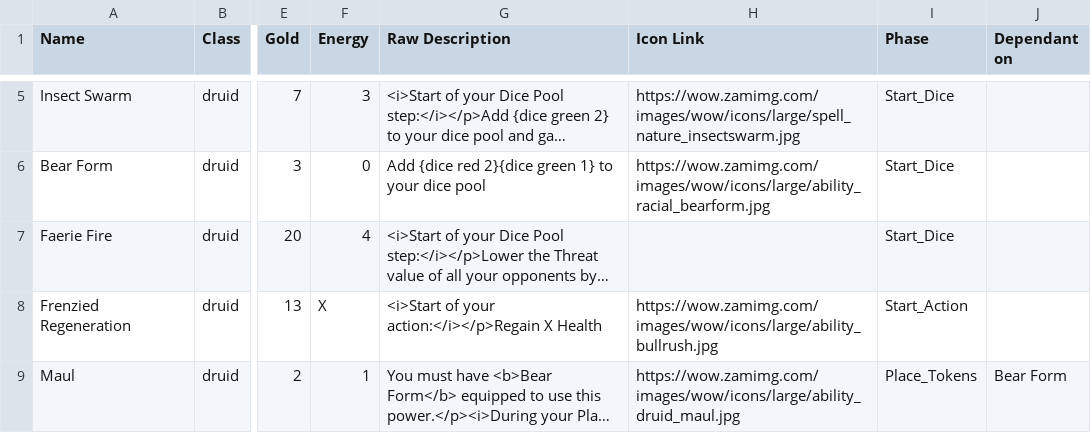
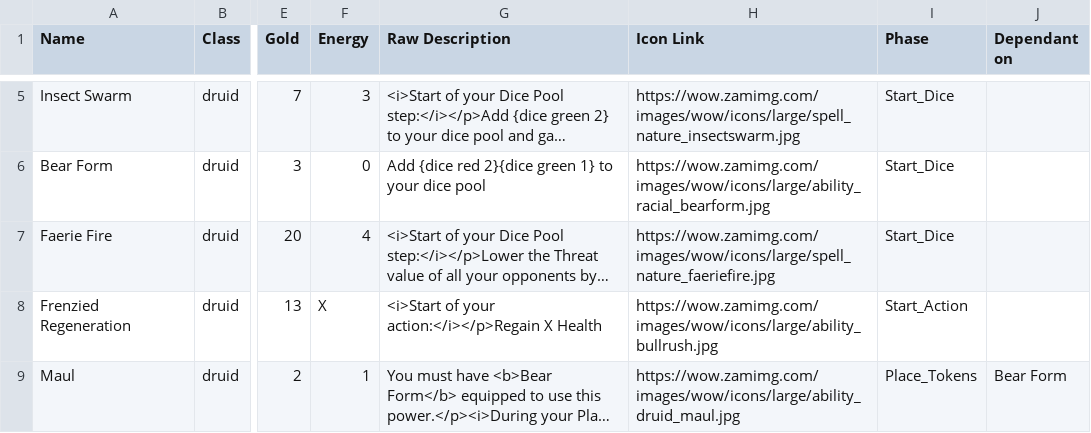
Before and after one commit to rissole/wow-board-game-app, a CSV file: src/powers.csv, drawn as a sheet; only a part is shown, gaps mark what is left out; long unchanged cells end in …; the diff names each change by its address in the sheet, - before the commit and + after, or states it on an @@ line.

Commit message:
Did a partial refinement of character sheet slots.

```diff
--- a/src/powers.csv
+++ b/src/powers.csv
-H7 (Icon Link): (empty)
+H7 (Icon Link): https://wow.zamimg.com/images/wow/icons/large/spell_nature_faeriefire.jpg
```
Also changed, not shown: 11 other files.
